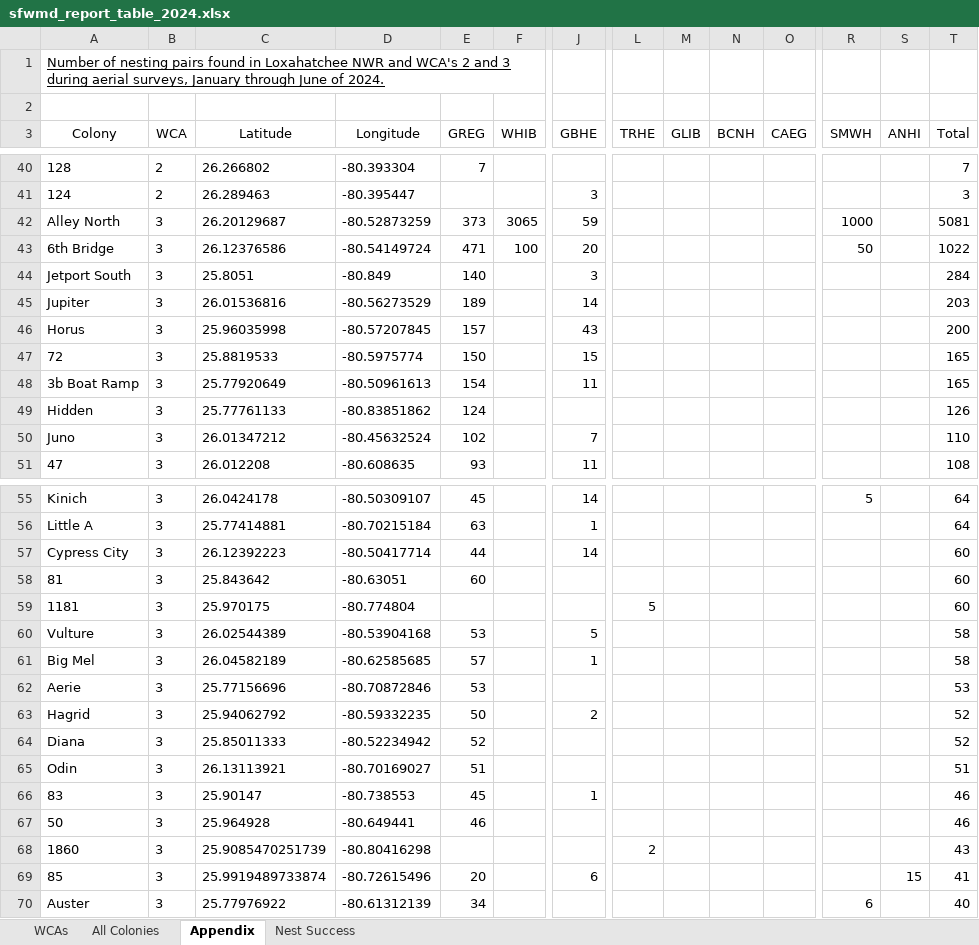
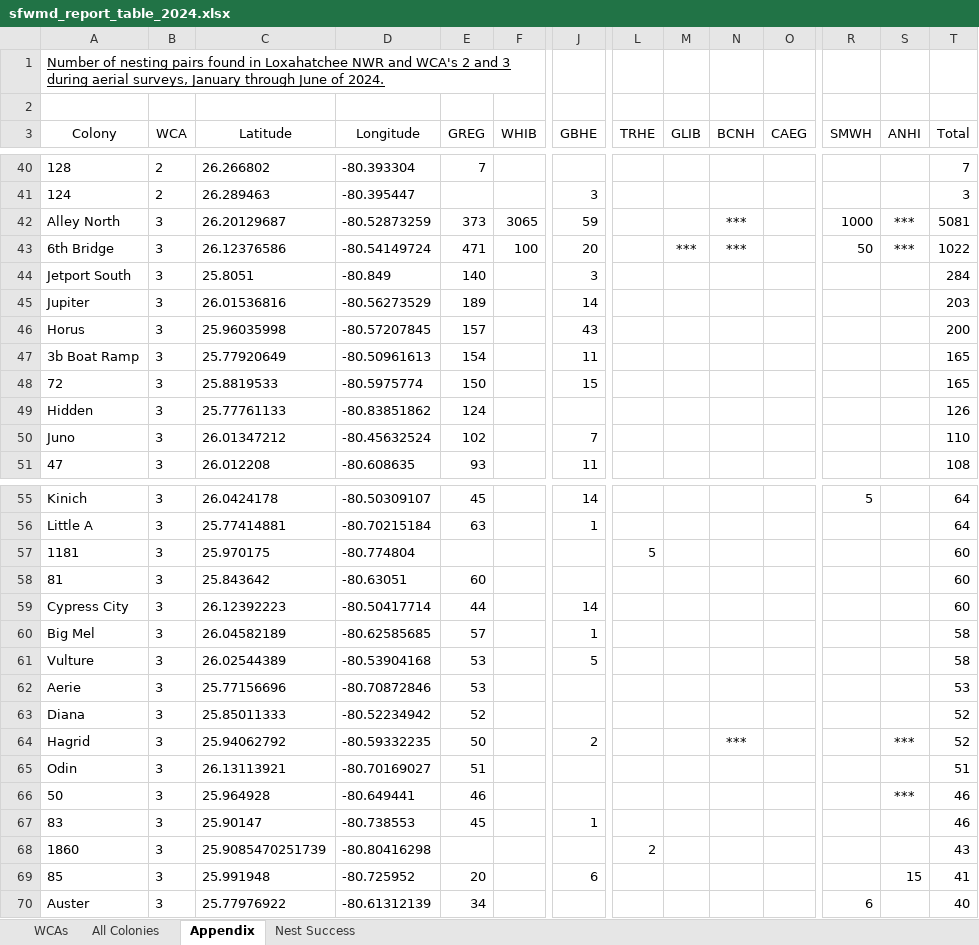
Before and after one commit to weecology/EvergladesWadingBird, an Excel workbook: Reports/sfwmd_report_table_2024.xlsx, sheet Appendix, drawn as a sheet; only a part is shown, gaps mark what is left out; values as stored, in another font and other column widths than the file's, no borders; removed rows and columns are numbered as before the commit, all else as after; rows hold the shown columns only; the diff covers the shown part only; the diff names each change by its address in the sheet, - before the commit and + after, or states it on an @@ line.

Commit message:
SFWMD report updates [minor]

```diff
--- a/Reports/sfwmd_report_table_2024.xlsx (sheet Appendix)
+++ b/Reports/sfwmd_report_table_2024.xlsx (sheet Appendix)
-N42:N43 (BCNH): (empty)
+N42:N43 (BCNH): ***
-S42:S43 (ANHI): (empty)
+S42:S43 (ANHI): ***
-M43 (GLIB): (empty)
+M43 (GLIB): ***
@@ row 48 moved to row 47: 3b Boat Ramp @@
@@ row 59 moved to row 57: 1181 @@
@@ row 61 moved to row 60: Big Mel @@
-row 63: Hagrid | 3 | 25.94062792 | -80.59332235 | 50 |  | 2 |  |  |  |  |  |  | 52
+row 64: Hagrid | 3 | 25.94062792 | -80.59332235 | 50 |  | 2 |  |  | *** |  |  | *** | 52
+row 66: 50 | 3 | 25.964928 | -80.649441 | 46 |  |  |  |  |  |  |  | *** | 46
-row 67: 50 | 3 | 25.964928 | -80.649441 | 46 |  |  |  |  |  |  |  |  | 46
-C69 (Latitude): 25.9919489733874
+C69 (Latitude): 25.991948
-D69 (Longitude): -80.72615496
+D69 (Longitude): -80.725952
```
Also changed, not shown: 12 added rows, 24 removed rows, 355 moved rows and 20 edited cells elsewhere in this sheet, sheet WCAs, sheet All Colonies, 2 other files.
